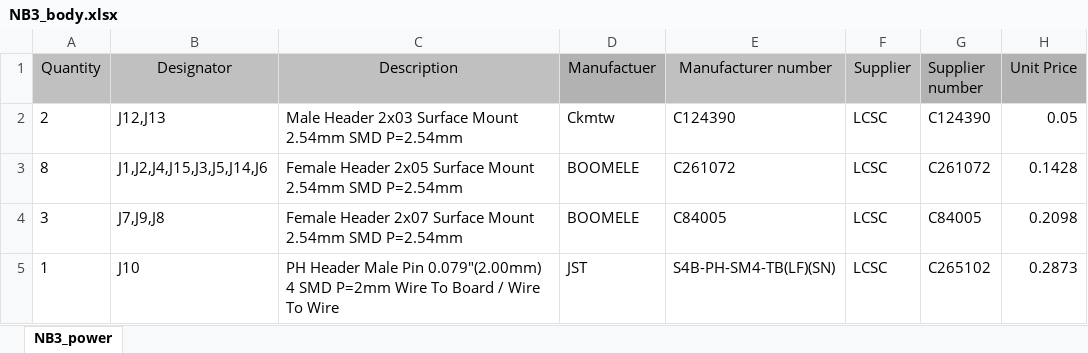
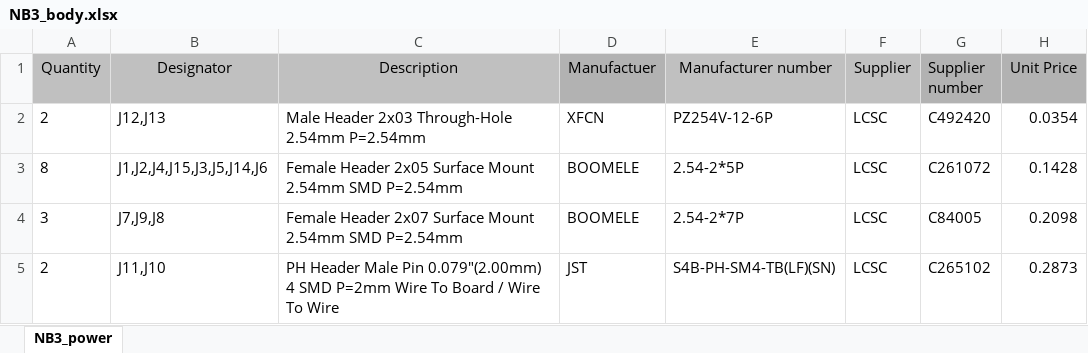
Before and after one commit to NoBlackBoxes/LastBlackBox, an Excel workbook: boxes/electrons/NB3_body/fab/NB3_body.xlsx, sheet NB3_power, drawn as a sheet; values as stored, in another font and other column widths than the file's, no borders; the diff names each change by its address in the sheet, - before the commit and + after, or states it on an @@ line.

Commit message:
Update NB3 Body PCB (rev 6)

```diff
--- a/boxes/electrons/NB3_body/fab/NB3_body.xlsx (sheet NB3_power)
+++ b/boxes/electrons/NB3_body/fab/NB3_body.xlsx (sheet NB3_power)
-C2 (Description): …Header 2x03 Surface Mount 2.54mm SMD P=2.54mm
+C2 (Description): …Header 2x03 Through-Hole 2.54mm P=2.54mm
-D2 (Manufactuer): Ckmtw
+D2 (Manufactuer): XFCN
-E2 (Manufacturer number): C124390
+E2 (Manufacturer number): PZ254V-12-6P
-G2 (Supplier number): C124390
+G2 (Supplier number): C492420
-H2 (Unit Price): 0.05
+H2 (Unit Price): 0.0354
-E3 (Manufacturer number): C261072
+E3 (Manufacturer number): 2.54-2*5P
-E4 (Manufacturer number): C84005
+E4 (Manufacturer number): 2.54-2*7P
-A5 (Quantity): 1
+A5 (Quantity): 2
-B5 (Designator): J10
+B5 (Designator): J11,J10
```
Also changed, not shown: 26 other files.
